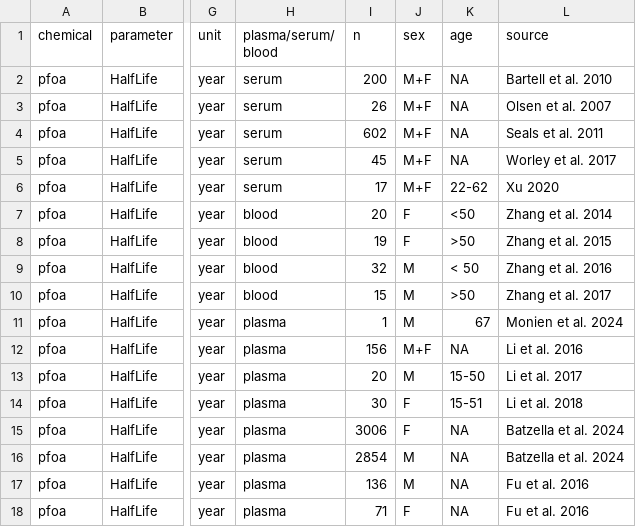
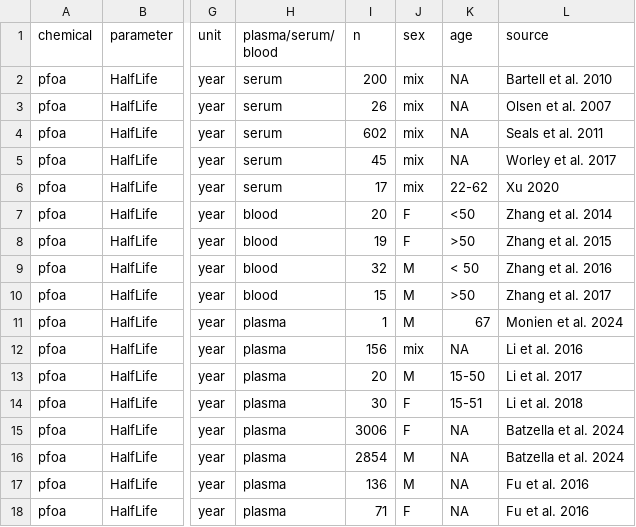
Before and after one commit to jackmkos/PARC_PFOA_NG-PBK, a CSV file: Input/HalfLifes.csv, drawn as a sheet; only a part is shown, gaps mark what is left out; the diff names each change by its address in the sheet, - before the commit and + after, or states it on an @@ line.

Commit message:
typo in the csv

```diff
--- a/Input/HalfLifes.csv
+++ b/Input/HalfLifes.csv
-J2:J6 (sex): M+F
+J2:J6 (sex): mix
-J12 (sex): M+F
+J12 (sex): mix
```
